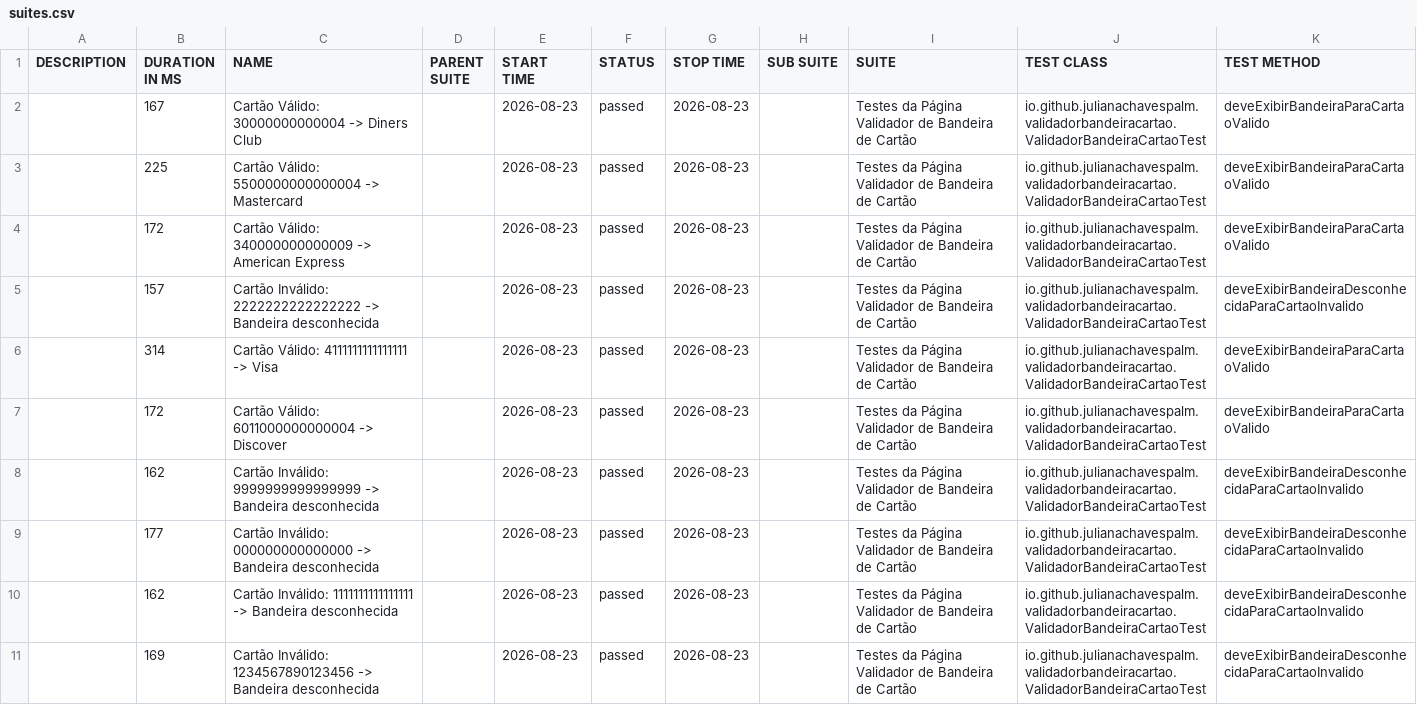
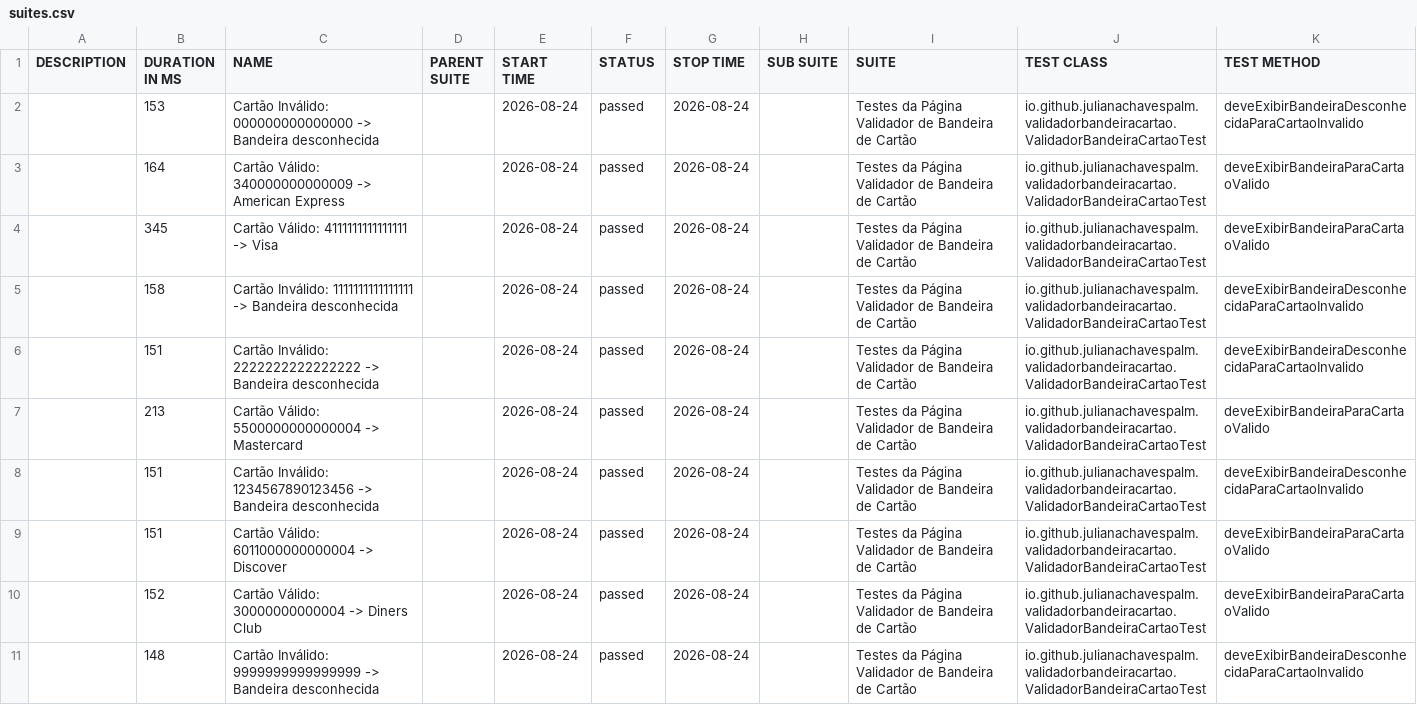
Before and after one commit to julianachavespalm/validadorbandeiracartao, a CSV file: data/suites.csv, drawn as a sheet.

```diff
--- a/data/suites.csv
+++ b/data/suites.csv
@@ -1,11 +1,11 @@
 "DESCRIPTION","DURATION IN MS","NAME","PARENT SUITE","START TIME","STATUS","STOP TIME","SUB SUITE","SUITE","TEST CLASS","TEST METHOD"
-"","167","Cartão Válido: 30000000000004 -> Diners Club","","2026-08-23","passed","2026-08-23","","Testes da Página Validador de Bandeira de Cartão","io.github.julianachavespalm.validadorbandeiracartao.ValidadorBandeiraCartaoTest","deveExibirBandeiraParaCartaoValido"
-"","225","Cartão Válido: 5500000000000004 -> Mastercard","","2026-08-23","passed","2026-08-23","","Testes da Página Validador de Bandeira de Cartão","io.github.julianachavespalm.validadorbandeiracartao.ValidadorBandeiraCartaoTest","deveExibirBandeiraParaCartaoValido"
-"","172","Cartão Válido: 340000000000009 -> American Express","","2026-08-23","passed","2026-08-23","","Testes da Página Validador de Bandeira de Cartão","io.github.julianachavespalm.validadorbandeiracartao.ValidadorBandeiraCartaoTest","deveExibirBandeiraParaCartaoValido"
-"","157","Cartão Inválido: 2222222222222222 -> Bandeira desconhecida","","2026-08-23","passed","2026-08-23","","Testes da Página Validador de Bandeira de Cartão","io.github.julianachavespalm.validadorbandeiracartao.ValidadorBandeiraCartaoTest","deveExibirBandeiraDesconhecidaParaCartaoInvalido"
-"","314","Cartão Válido: 4111111111111111 -> Visa","","2026-08-23","passed","2026-08-23","","Testes da Página Validador de Bandeira de Cartão","io.github.julianachavespalm.validadorbandeiracartao.ValidadorBandeiraCartaoTest","deveExibirBandeiraParaCartaoValido"
-"","172","Cartão Válido: 6011000000000004 -> Discover","","2026-08-23","passed","2026-08-23","","Testes da Página Validador de Bandeira de Cartão","io.github.julianachavespalm.validadorbandeiracartao.ValidadorBandeiraCartaoTest","deveExibirBandeiraParaCartaoValido"
-"","162","Cartão Inválido: 9999999999999999 -> Bandeira desconhecida","","2026-08-23","passed","2026-08-23","","Testes da Página Validador de Bandeira de Cartão","io.github.julianachavespalm.validadorbandeiracartao.ValidadorBandeiraCartaoTest","deveExibirBandeiraDesconhecidaParaCartaoInvalido"
-"","177","Cartão Inválido: 000000000000000 -> Bandeira desconhecida","","2026-08-23","passed","2026-08-23","","Testes da Página Validador de Bandeira de Cartão","io.github.julianachavespalm.validadorbandeiracartao.ValidadorBandeiraCartaoTest","deveExibirBandeiraDesconhecidaParaCartaoInvalido"
-"","162","Cartão Inválido: 1111111111111111 -> Bandeira desconhecida","","2026-08-23","passed","2026-08-23","","Testes da Página Validador de Bandeira de Cartão","io.github.julianachavespalm.validadorbandeiracartao.ValidadorBandeiraCartaoTest","deveExibirBandeiraDesconhecidaParaCartaoInvalido"
-"","169","Cartão Inválido: 1234567890123456 -> Bandeira desconhecida","","2026-08-23","passed","2026-08-23","","Testes da Página Validador de Bandeira de Cartão","io.github.julianachavespalm.validadorbandeiracartao.ValidadorBandeiraCartaoTest","deveExibirBandeiraDesconhecidaParaCartaoInvalido"
+"","153","Cartão Inválido: 000000000000000 -> Bandeira desconhecida","","2026-08-24","passed","2026-08-24","","Testes da Página Validador de Bandeira de Cartão","io.github.julianachavespalm.validadorbandeiracartao.ValidadorBandeiraCartaoTest","deveExibirBandeiraDesconhecidaParaCartaoInvalido"
+"","164","Cartão Válido: 340000000000009 -> American Express","","2026-08-24","passed","2026-08-24","","Testes da Página Validador de Bandeira de Cartão","io.github.julianachavespalm.validadorbandeiracartao.ValidadorBandeiraCartaoTest","deveExibirBandeiraParaCartaoValido"
+"","345","Cartão Válido: 4111111111111111 -> Visa","","2026-08-24","passed","2026-08-24","","Testes da Página Validador de Bandeira de Cartão","io.github.julianachavespalm.validadorbandeiracartao.ValidadorBandeiraCartaoTest","deveExibirBandeiraParaCartaoValido"
+"","158","Cartão Inválido: 1111111111111111 -> Bandeira desconhecida","","2026-08-24","passed","2026-08-24","","Testes da Página Validador de Bandeira de Cartão","io.github.julianachavespalm.validadorbandeiracartao.ValidadorBandeiraCartaoTest","deveExibirBandeiraDesconhecidaParaCartaoInvalido"
+"","151","Cartão Inválido: 2222222222222222 -> Bandeira desconhecida","","2026-08-24","passed","2026-08-24","","Testes da Página Validador de Bandeira de Cartão","io.github.julianachavespalm.validadorbandeiracartao.ValidadorBandeiraCartaoTest","deveExibirBandeiraDesconhecidaParaCartaoInvalido"
+"","213","Cartão Válido: 5500000000000004 -> Mastercard","","2026-08-24","passed","2026-08-24","","Testes da Página Validador de Bandeira de Cartão","io.github.julianachavespalm.validadorbandeiracartao.ValidadorBandeiraCartaoTest","deveExibirBandeiraParaCartaoValido"
+"","151","Cartão Inválido: 1234567890123456 -> Bandeira desconhecida","","2026-08-24","passed","2026-08-24","","Testes da Página Validador de Bandeira de Cartão","io.github.julianachavespalm.validadorbandeiracartao.ValidadorBandeiraCartaoTest","deveExibirBandeiraDesconhecidaParaCartaoInvalido"
+"","151","Cartão Válido: 6011000000000004 -> Discover","","2026-08-24","passed","2026-08-24","","Testes da Página Validador de Bandeira de Cartão","io.github.julianachavespalm.validadorbandeiracartao.ValidadorBandeiraCartaoTest","deveExibirBandeiraParaCartaoValido"
+"","152","Cartão Válido: 30000000000004 -> Diners Club","","2026-08-24","passed","2026-08-24","","Testes da Página Validador de Bandeira de Cartão","io.github.julianachavespalm.validadorbandeiracartao.ValidadorBandeiraCartaoTest","deveExibirBandeiraParaCartaoValido"
+"","148","Cartão Inválido: 9999999999999999 -> Bandeira desconhecida","","2026-08-24","passed","2026-08-24","","Testes da Página Validador de Bandeira de Cartão","io.github.julianachavespalm.validadorbandeiracartao.ValidadorBandeiraCartaoTest","deveExibirBandeiraDesconhecidaParaCartaoInvalido"
```
Also changed, not shown: 41 other files.
